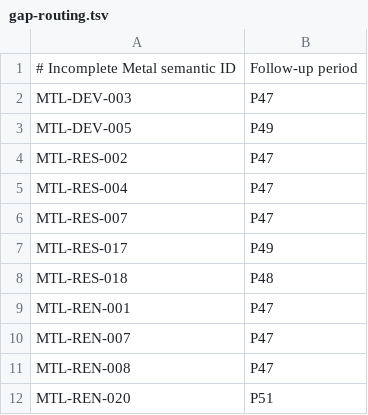
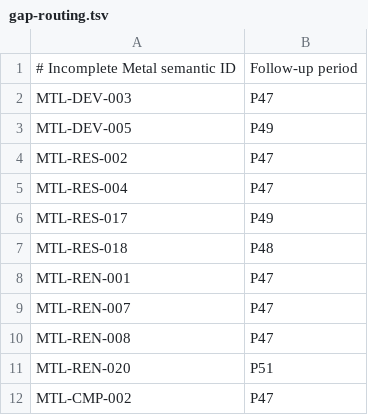
Before and after one commit to HissingRat/vkmtl, a TSV file: docs/develop/period45/gap-routing.tsv, drawn as a sheet; only a part is shown; the shorter side is filled out with more unchanged rows.

```diff
--- a/docs/develop/period45/gap-routing.tsv
+++ b/docs/develop/period45/gap-routing.tsv
@@ -5,3 +5,2 @@ MTL-RES-002	P47
 MTL-RES-004	P47
-MTL-RES-007	P47
 MTL-RES-017	P49
```
Also changed, not shown: 20 other files.
